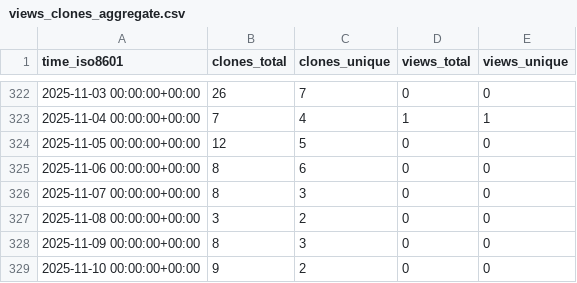
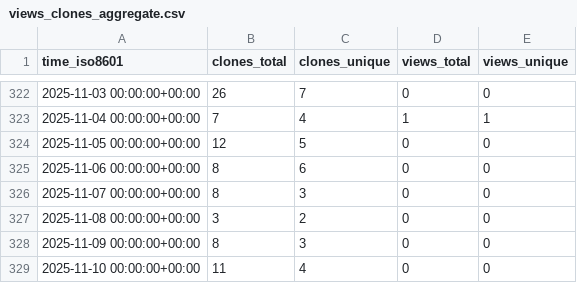
Before and after one commit to cubicleguy/ess_accl_ros2_driver, a CSV file: cubicleguy/ess_accl_ros2_driver/ghrs-data/views_clones_aggregate.csv, drawn as a sheet; only a part is shown, gaps mark what is left out.

```diff
--- a/cubicleguy/ess_accl_ros2_driver/ghrs-data/views_clones_aggregate.csv
+++ b/cubicleguy/ess_accl_ros2_driver/ghrs-data/views_clones_aggregate.csv
@@ -328,2 +328,2 @@ time_iso8601,clones_total,clones_unique,views_total,views_unique
 2025-11-09 00:00:00+00:00,8,3,0,0
-2025-11-10 00:00:00+00:00,9,2,0,0
+2025-11-10 00:00:00+00:00,11,4,0,0
```
Also changed, not shown: 1 other file.
